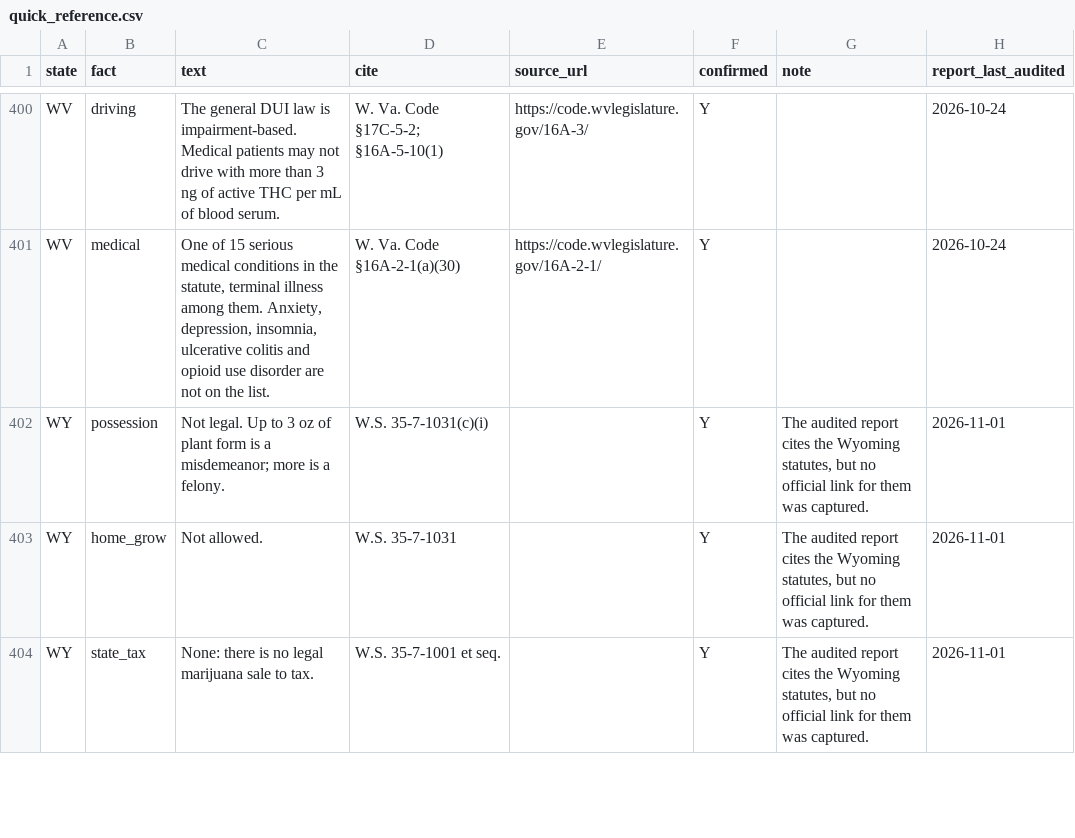
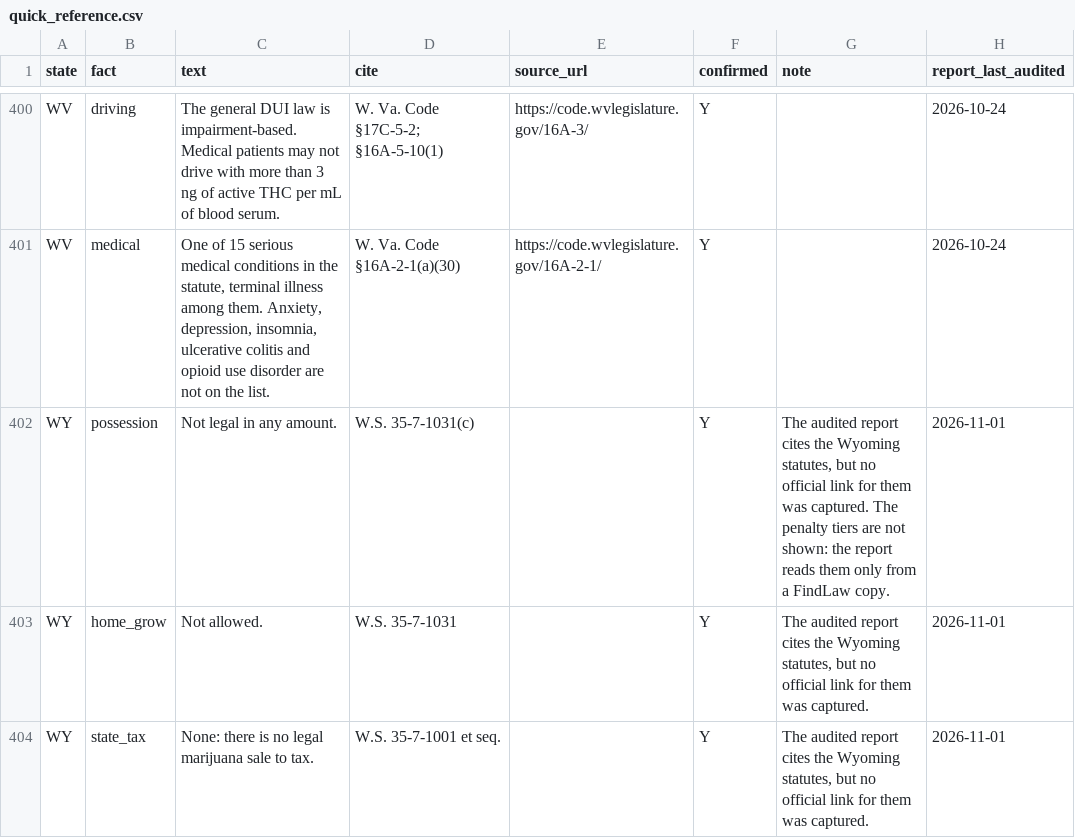
Before and after one commit to TrizzleTreats/Cannabis-Database, a CSV file: data/clean/quick_reference.csv, drawn as a sheet; only a part is shown, gaps mark what is left out; the diff covers the shown part only.

```diff
--- a/data/clean/quick_reference.csv
+++ b/data/clean/quick_reference.csv
@@ -401,3 +401,3 @@ WV,driving,The general DUI law is impairment-based. Medical patients may not dri
 WV,medical,"One of 15 serious medical conditions in the statute, terminal illness among them. Anxiety, depression, insomnia, ulcerative colitis and opioid use disorder are not on the list.",W. Va. Code §16A-2-1(a)(30),https://code.wvlegislature.gov/16A-2-1/,Y,,2026-10-24
-WY,possession,Not legal. Up to 3 oz of plant form is a misdemeanor; more is a felony.,W.S. 35-7-1031(c)(i),,Y,"The audited report cites the Wyoming statutes, but no official link for them was captured.",2026-11-01
+WY,possession,Not legal in any amount.,W.S. 35-7-1031(c),,Y,"The audited report cites the Wyoming statutes, but no official link for them was captured. The penalty tiers are not shown: the report reads them only from a FindLaw copy.",2026-11-01
 WY,home_grow,Not allowed.,W.S. 35-7-1031,,Y,"The audited report cites the Wyoming statutes, but no official link for them was captured.",2026-11-01
```
Also changed, not shown: 5 added rows, 5 removed rows and 17 edited cells elsewhere in this file, 3 other files.
